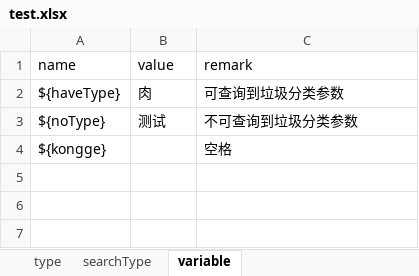
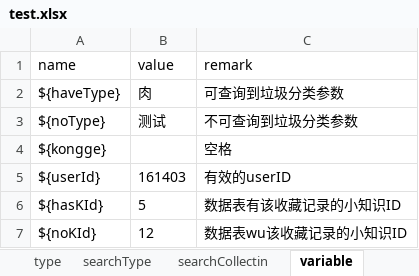
Before and after one commit to linjiayang/apiTest, an Excel workbook: src/main/resources/test.xlsx, sheet variable, drawn as a sheet; values as stored, in another font and other column widths than the file's, no borders; the diff names each change by its address in the sheet, - before the commit and + after, or states it on an @@ line.

```diff
--- a/src/main/resources/test.xlsx (sheet variable)
+++ b/src/main/resources/test.xlsx (sheet variable)
+sheet tab: searchCollectin
+row 5: ${userId} | 161403 | 有效的userID
+row 6: ${hasKId} | 5 | 数据表有该收藏记录的小知识ID
+row 7: ${noKId} | 12 | 数据表wu该收藏记录的小知识ID
```
Also changed, not shown: sheet type, 4 other files.
